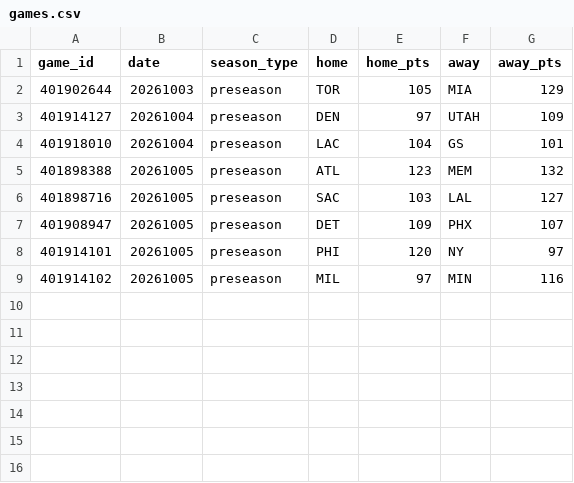
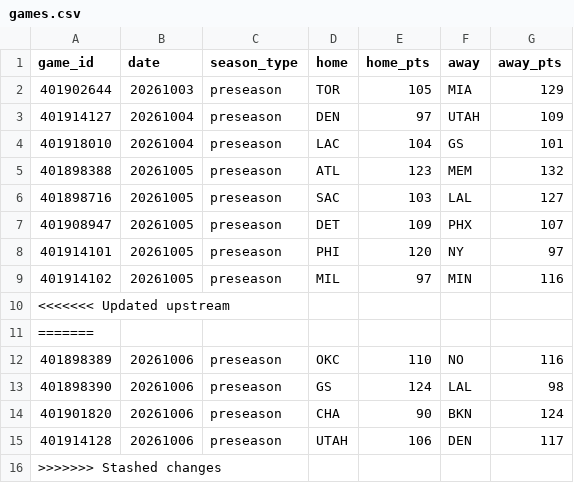
Before and after one commit to HLCLJacksonC/nba-analysis, a CSV file: games.csv, drawn as a sheet; the diff names each change by its address in the sheet, - before the commit and + after, or states it on an @@ line.

```diff
--- a/games.csv
+++ b/games.csv
+row 10: <<<<<<< Updated upstream
+row 11: =======
+row 12: 401898389 | 20261006 | preseason | OKC | 110 | NO | 116
+row 13: 401898390 | 20261006 | preseason | GS | 124 | LAL | 98
+row 14: 401901820 | 20261006 | preseason | CHA | 90 | BKN | 124
+row 15: 401914128 | 20261006 | preseason | UTAH | 106 | DEN | 117
+row 16: >>>>>>> Stashed changes
```
Also changed, not shown: elo_history.csv, 3 other files.
